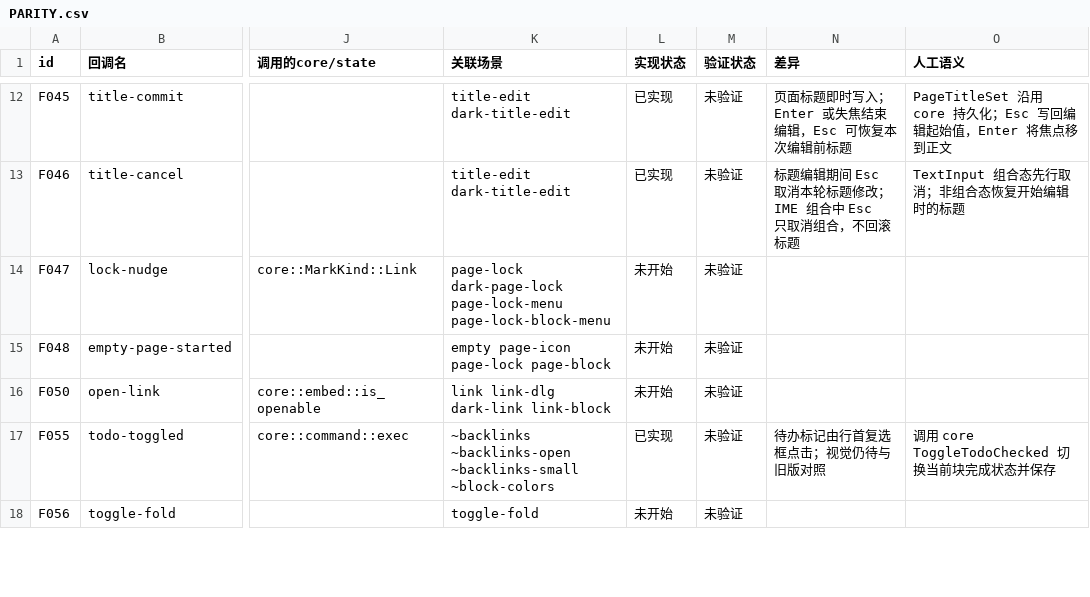
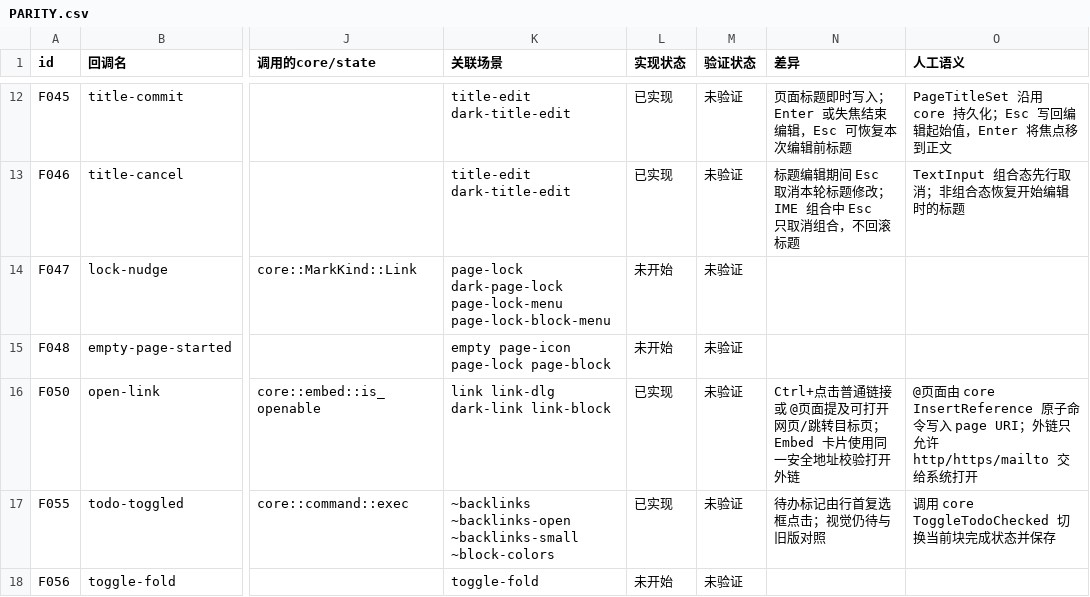
Before and after one commit to PT123123/quire-gpui, a CSV file: docs/PARITY.csv, drawn as a sheet; only a part is shown, gaps mark what is left out; the diff names each change by its address in the sheet, - before the commit and + after, or states it on an @@ line.

```diff
--- a/docs/PARITY.csv
+++ b/docs/PARITY.csv
-L16 (实现状态): 未开始
+L16 (实现状态): 已实现
-N16 (差异): (empty)
+N16 (差异): Ctrl+点击普通链接或 @页面提及可打开网页/跳转目标页；Embed 卡片使用同一安全地址校验打开外链
-O16 (人工语义): (empty)
+O16 (人工语义): @页面由 core InsertReference 原子命令写入 page URI；外链只允许 http/https/mailto 交给系统打开
```
Also changed, not shown: docs/PARITY-SEMANTICS.csv, 4 other files.
